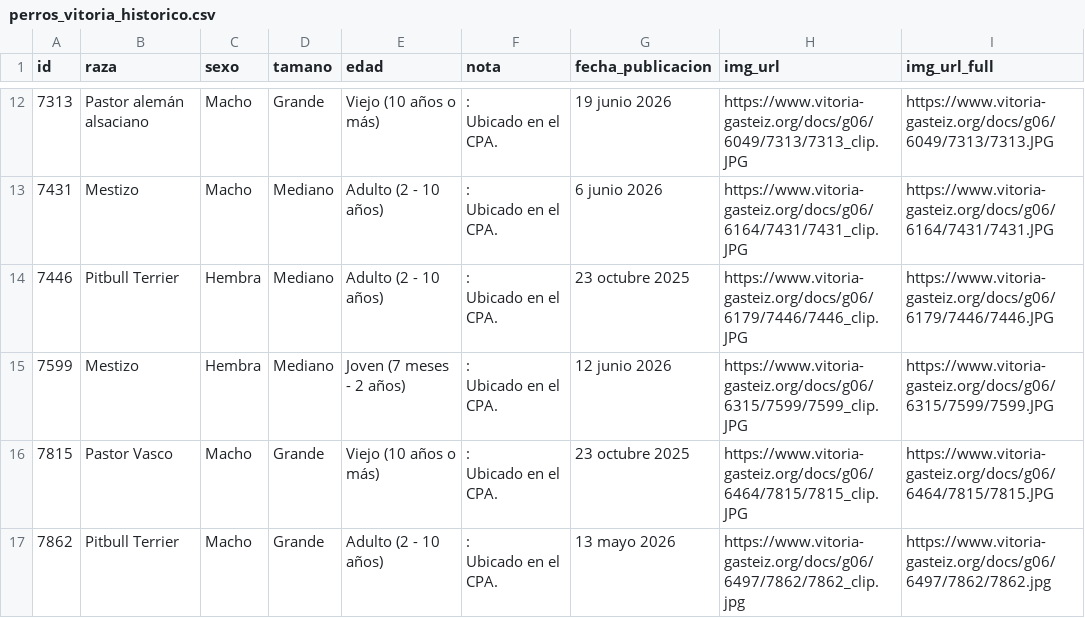
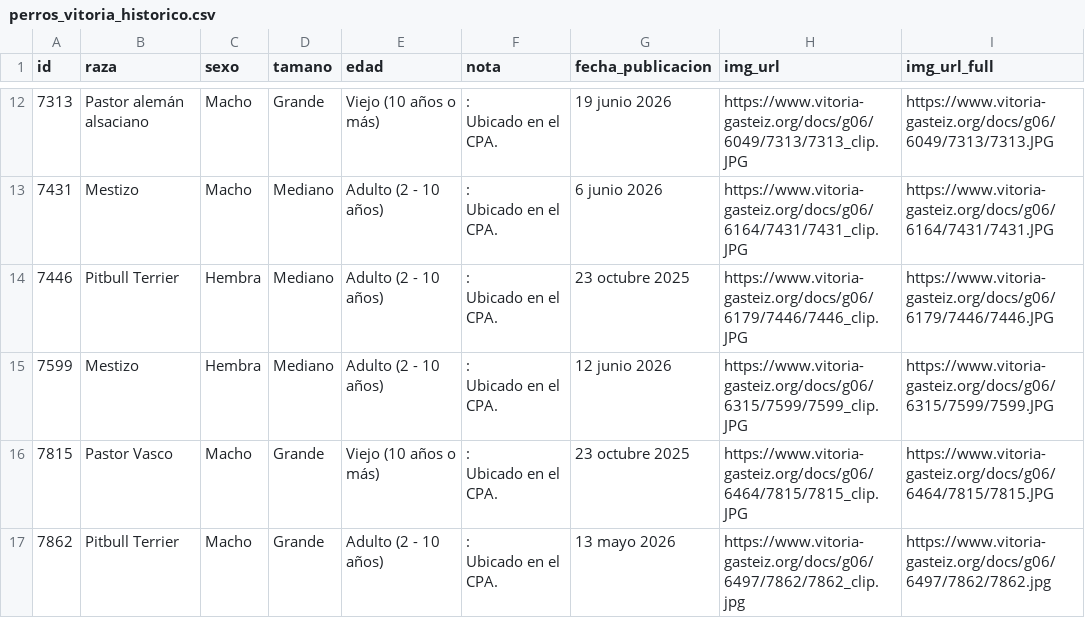
Before and after one commit to eortas/perros-gasteiz, a CSV file: perros_vitoria_historico.csv, drawn as a sheet; only a part is shown, gaps mark what is left out; the diff names each change by its address in the sheet, - before the commit and + after, or states it on an @@ line.

```diff
--- a/perros_vitoria_historico.csv
+++ b/perros_vitoria_historico.csv
-E15 (edad): Joven (7 meses - 2 años)
+E15 (edad): Adulto (2 - 10 años)
```
